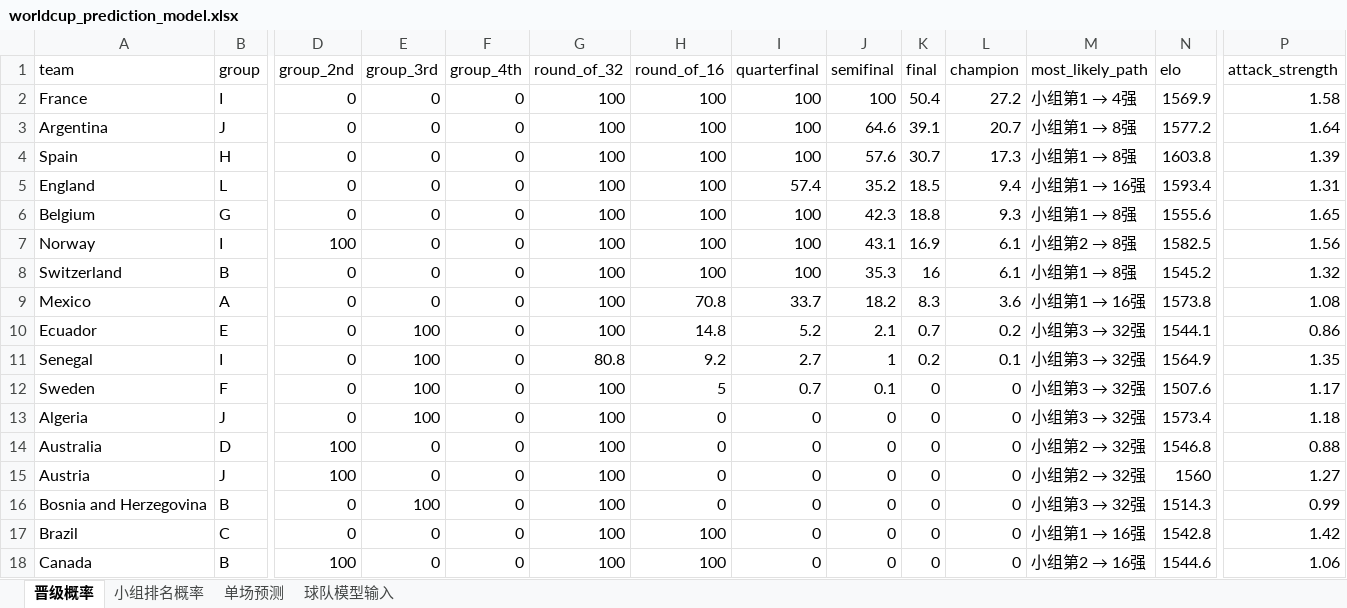
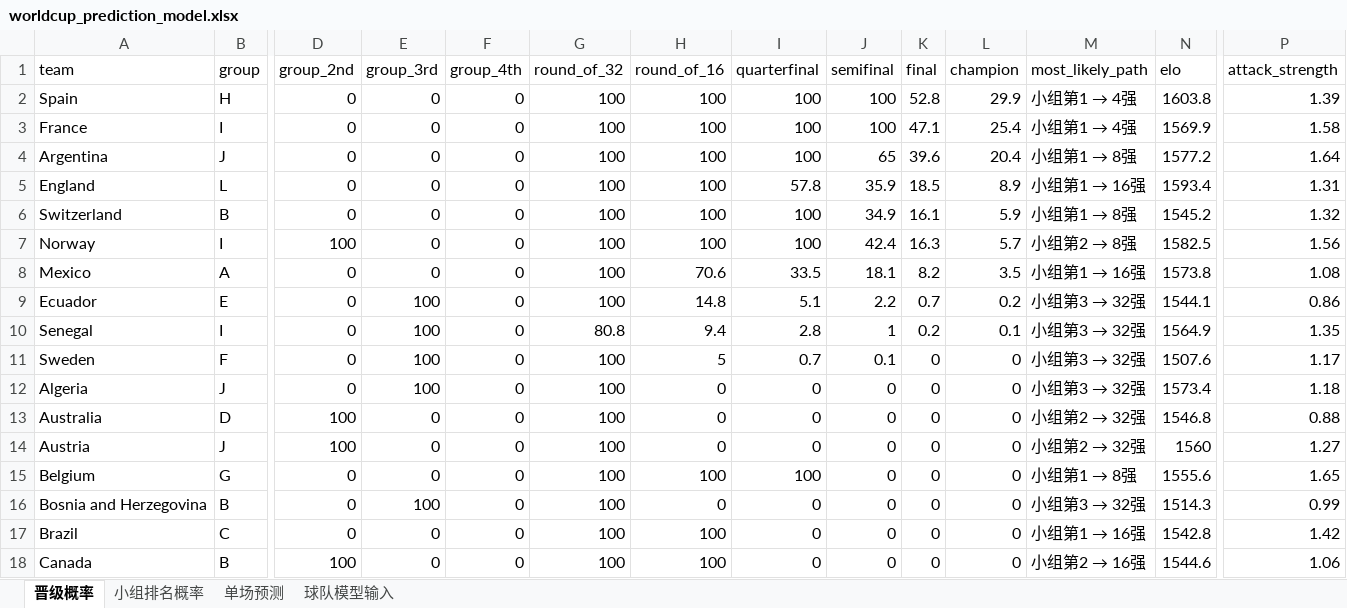
Before and after one commit to zhaojinwen2023-oss/World-Cup-2026, an Excel workbook: worldcup-schedule/output/worldcup_prediction_model.xlsx, sheet 晋级概率, drawn as a sheet; only a part is shown, gaps mark what is left out; values as stored, in another font and other column widths than the file's, no borders; removed rows and columns are numbered as before the commit, all else as after; rows hold the shown columns only; the diff names each change by its address in the sheet, - before the commit and + after, or states it on an @@ line.

```diff
--- a/worldcup-schedule/output/worldcup_prediction_model.xlsx (sheet 晋级概率)
+++ b/worldcup-schedule/output/worldcup_prediction_model.xlsx (sheet 晋级概率)
+row 2: Spain | H | 0 | 0 | 0 | 100 | 100 | 100 | 100 | 52.8 | 29.9 | 小组第1 → 4强 | 1603.8 | 1.39
-K3 (final): 50.4
+K3 (final): 47.1
-L3 (champion): 27.2
+L3 (champion): 25.4
-J4 (semifinal): 64.6
+J4 (semifinal): 65
-K4 (final): 39.1
+K4 (final): 39.6
-L4 (champion): 20.7
+L4 (champion): 20.4
-row 4: Spain | H | 0 | 0 | 0 | 100 | 100 | 100 | 57.6 | 30.7 | 17.3 | 小组第1 → 8强 | 1603.8 | 1.39
-I5 (quarterfinal): 57.4
+I5 (quarterfinal): 57.8
-J5 (semifinal): 35.2
+J5 (semifinal): 35.9
-L5 (champion): 9.4
+L5 (champion): 8.9
-row 6: Belgium | G | 0 | 0 | 0 | 100 | 100 | 100 | 42.3 | 18.8 | 9.3 | 小组第1 → 8强 | 1555.6 | 1.65
-row 7: Norway | I | 100 | 0 | 0 | 100 | 100 | 100 | 43.1 | 16.9 | 6.1 | 小组第2 → 8强 | 1582.5 | 1.56
-J6 (semifinal): 35.3
+J6 (semifinal): 34.9
-K6 (final): 16
+K6 (final): 16.1
-L6 (champion): 6.1
+L6 (champion): 5.9
+row 7: Norway | I | 100 | 0 | 0 | 100 | 100 | 100 | 42.4 | 16.3 | 5.7 | 小组第2 → 8强 | 1582.5 | 1.56
-H8 (round_of_16): 70.8
+H8 (round_of_16): 70.6
-I8 (quarterfinal): 33.7
+I8 (quarterfinal): 33.5
-J8 (semifinal): 18.2
+J8 (semifinal): 18.1
-K8 (final): 8.3
+K8 (final): 8.2
-L8 (champion): 3.6
+L8 (champion): 3.5
-I9 (quarterfinal): 5.2
+I9 (quarterfinal): 5.1
-J9 (semifinal): 2.1
+J9 (semifinal): 2.2
-H10 (round_of_16): 9.2
+H10 (round_of_16): 9.4
-I10 (quarterfinal): 2.7
+I10 (quarterfinal): 2.8
+row 15: Belgium | G | 0 | 0 | 0 | 100 | 100 | 100 | 0 | 0 | 0 | 小组第1 → 8强 | 1555.6 | 1.65
```
Also changed, not shown: sheet 球队模型输入, worldcup-schedule/output/worldcup_2026_schedule.xlsx, 10 other files.
